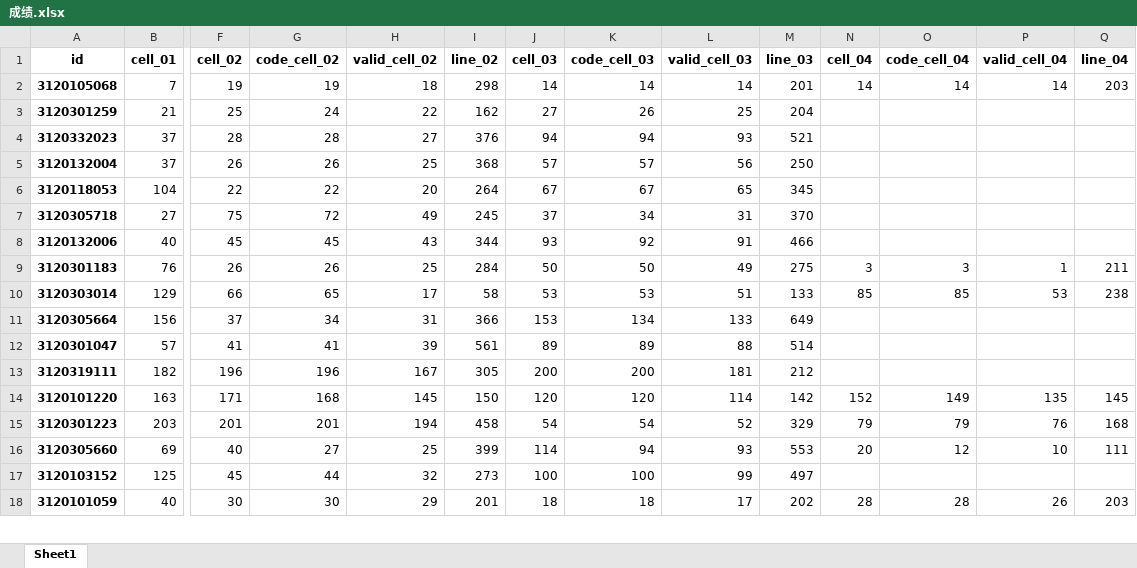
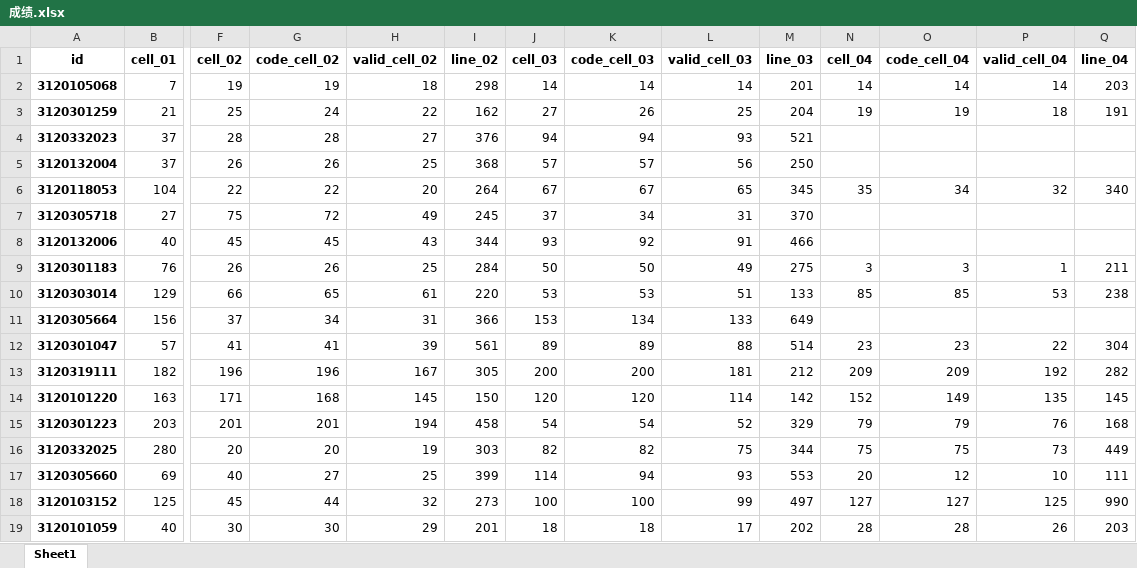
Before and after one commit to yuanxiaodu/python-class, an Excel workbook: 成绩.xlsx, sheet Sheet1, drawn as a sheet; only a part is shown, gaps mark what is left out; values as stored, in another font and other column widths than the file's, no borders; addresses are those after the commit; rows hold the shown columns only; the diff covers the shown part only; the diff names each change by its address in the sheet, - before the commit and + after, or states it on an @@ line.

```diff
--- a/成绩.xlsx (sheet Sheet1)
+++ b/成绩.xlsx (sheet Sheet1)
-N3 (cell_04): (empty)
+N3 (cell_04): 19
-O3 (code_cell_04): (empty)
+O3 (code_cell_04): 19
-P3 (valid_cell_04): (empty)
+P3 (valid_cell_04): 18
-Q3 (line_04): (empty)
+Q3 (line_04): 191
-N6 (cell_04): (empty)
+N6 (cell_04): 35
-O6 (code_cell_04): (empty)
+O6 (code_cell_04): 34
-P6 (valid_cell_04): (empty)
+P6 (valid_cell_04): 32
-Q6 (line_04): (empty)
+Q6 (line_04): 340
-H10 (valid_cell_02): 17
+H10 (valid_cell_02): 61
-I10 (line_02): 58
+I10 (line_02): 220
-N12 (cell_04): (empty)
+N12 (cell_04): 23
-O12 (code_cell_04): (empty)
+O12 (code_cell_04): 23
-P12 (valid_cell_04): (empty)
+P12 (valid_cell_04): 22
-Q12 (line_04): (empty)
+Q12 (line_04): 304
-N13 (cell_04): (empty)
+N13 (cell_04): 209
-O13 (code_cell_04): (empty)
+O13 (code_cell_04): 209
-P13 (valid_cell_04): (empty)
+P13 (valid_cell_04): 192
-Q13 (line_04): (empty)
+Q13 (line_04): 282
+row 16: 3120332025 | 280 | 20 | 20 | 19 | 303 | 82 | 82 | 75 | 344 | 75 | 75 | 73 | 449
-N18 (cell_04): (empty)
+N18 (cell_04): 127
-O18 (code_cell_04): (empty)
+O18 (code_cell_04): 127
-P18 (valid_cell_04): (empty)
+P18 (valid_cell_04): 125
-Q18 (line_04): (empty)
+Q18 (line_04): 990
```
Also changed, not shown: 4 added rows, 3 removed rows and 270 edited cells elsewhere in this sheet, 56 other files.
